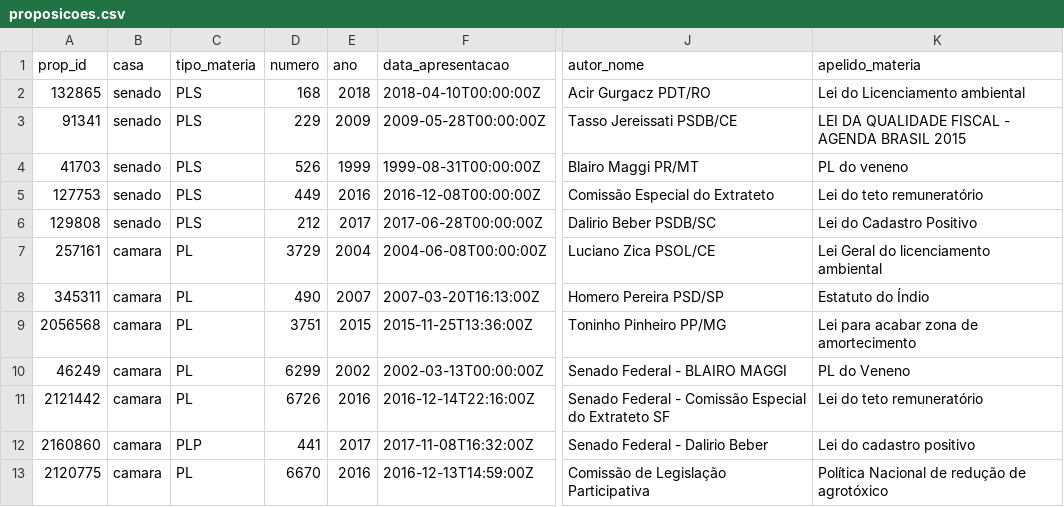
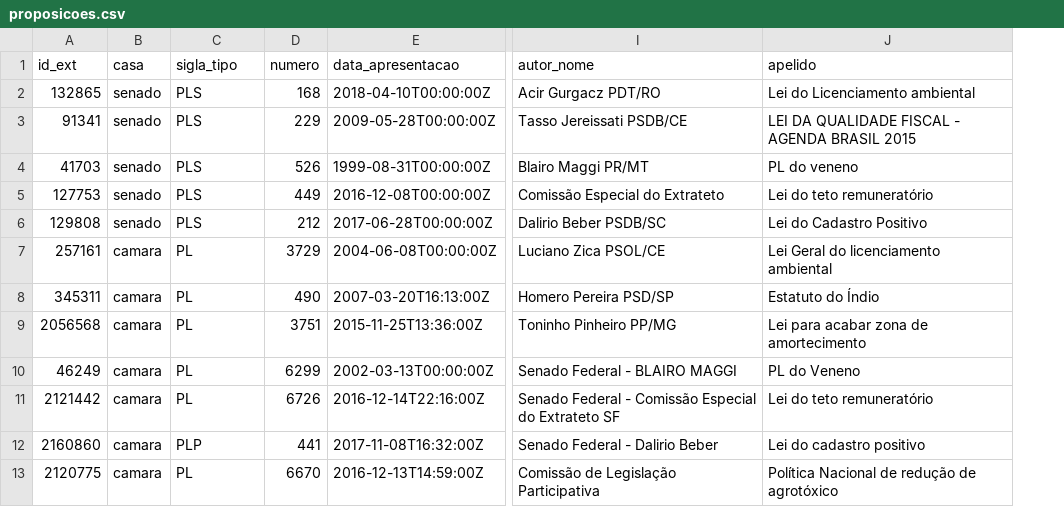
Before and after one commit to parlametria/leggo-backend, a CSV file: data/proposicoes.csv, drawn as a sheet; only a part is shown, gaps mark what is left out; removed rows and columns are numbered as before the commit, all else as after; the diff names each change by its address in the sheet, - before the commit and + after, or states it on an @@ line.

```diff
--- a/data/proposicoes.csv
+++ b/data/proposicoes.csv
-column E (ano), rows 2-13: 2018 | 2009 | 1999 | 2016 | 2017 | 2004 | 2007 | 2015 | 2002 | 2016 | 2017 | 2016
-A1: prop_id
+A1: id_ext
-C1: tipo_materia
+C1: sigla_tipo
-J1: apelido_materia
+J1: apelido
```
Also changed, not shown: 4 other files.
